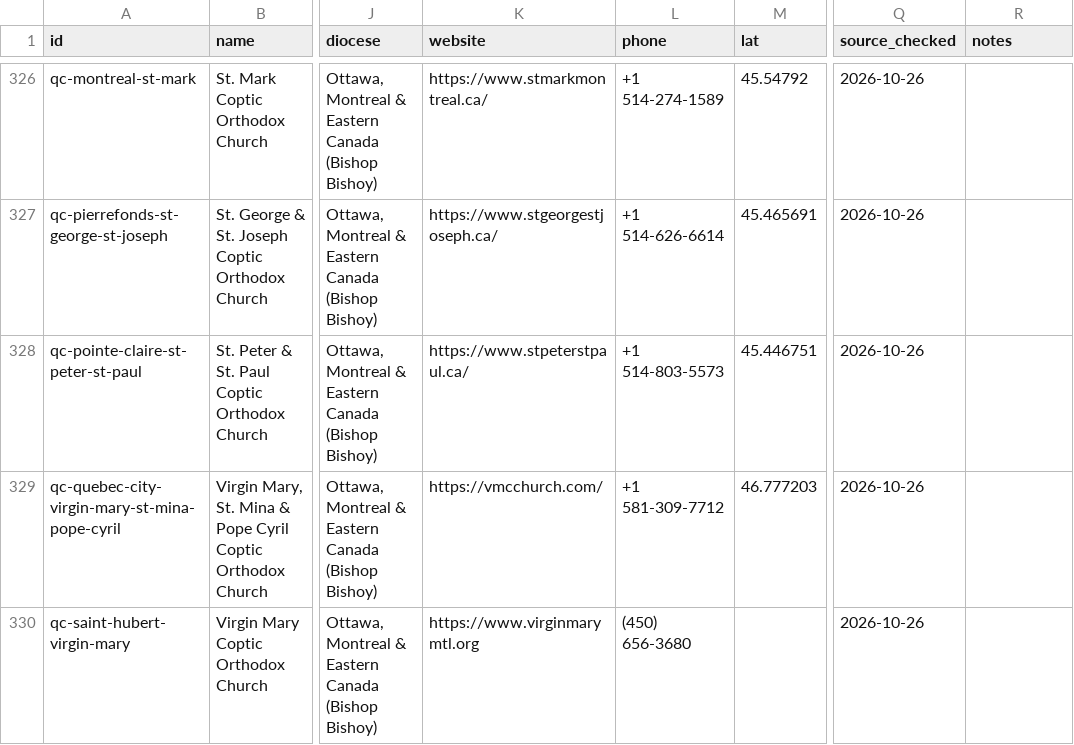
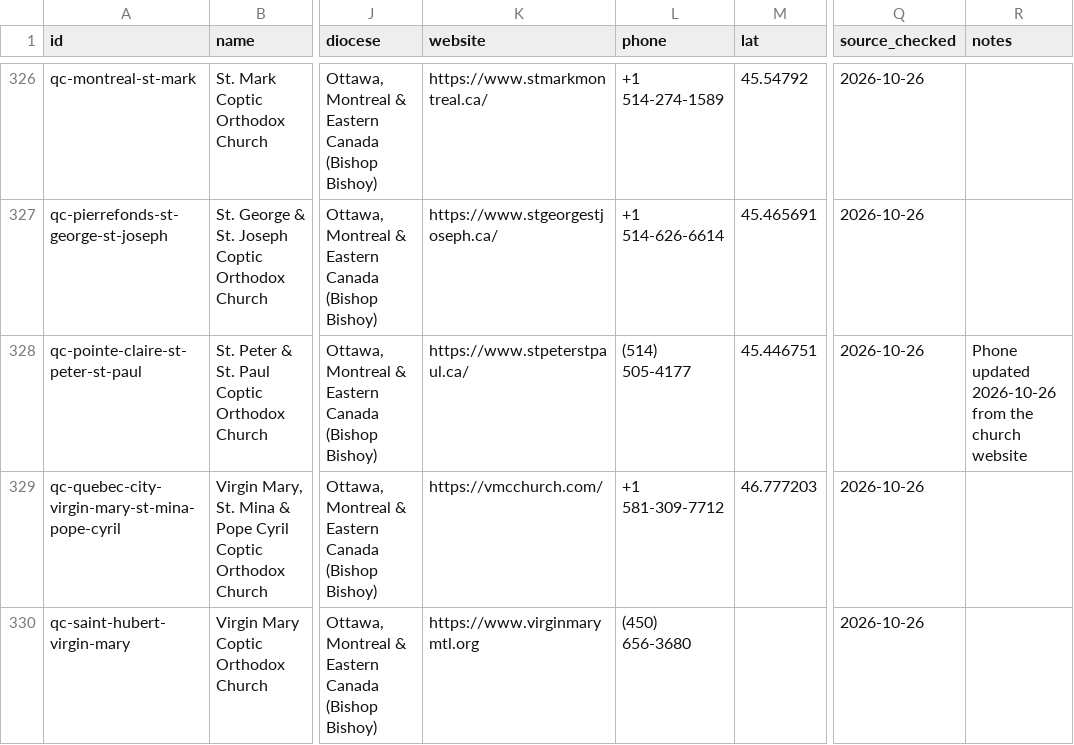
Before and after one commit to moureen-goubran/coptic-church-app, a CSV file: data/places.csv, drawn as a sheet; only a part is shown, gaps mark what is left out; the diff covers the shown part only; the diff names each change by its address in the sheet, - before the commit and + after, or states it on an @@ line.

```diff
--- a/data/places.csv
+++ b/data/places.csv
-L328 (phone): +1 514-803-5573
+L328 (phone): (514) 505-4177
-R328 (notes): (empty)
+R328 (notes): Phone updated 2026-10-26 from the church website
```
Also changed, not shown: 64 edited cells elsewhere in this file, 9 other files.
